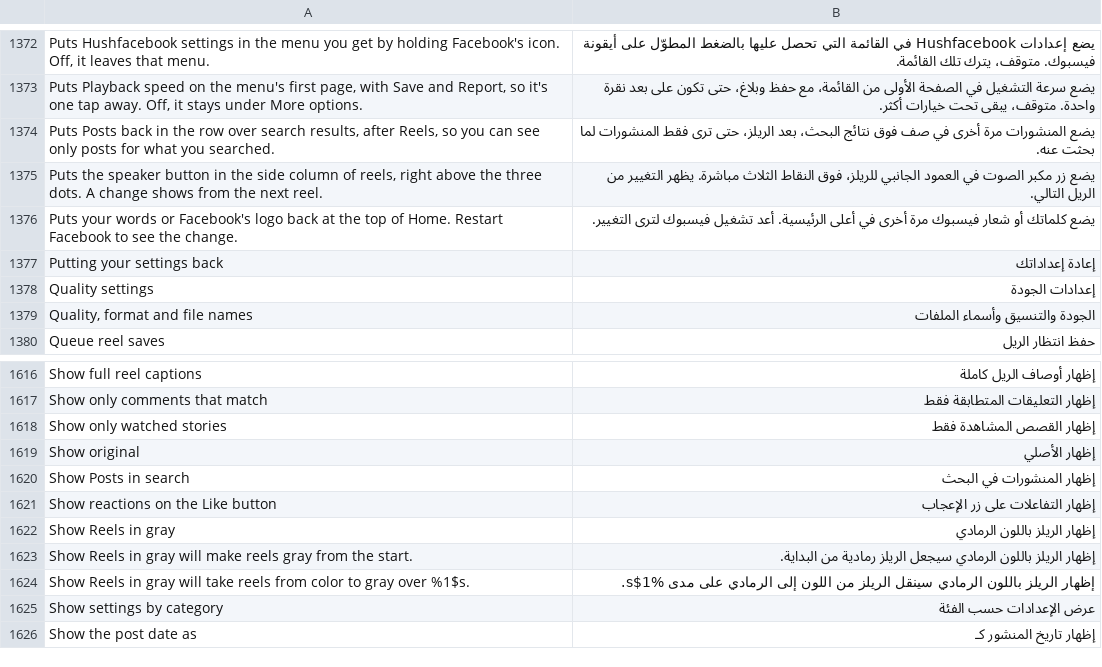
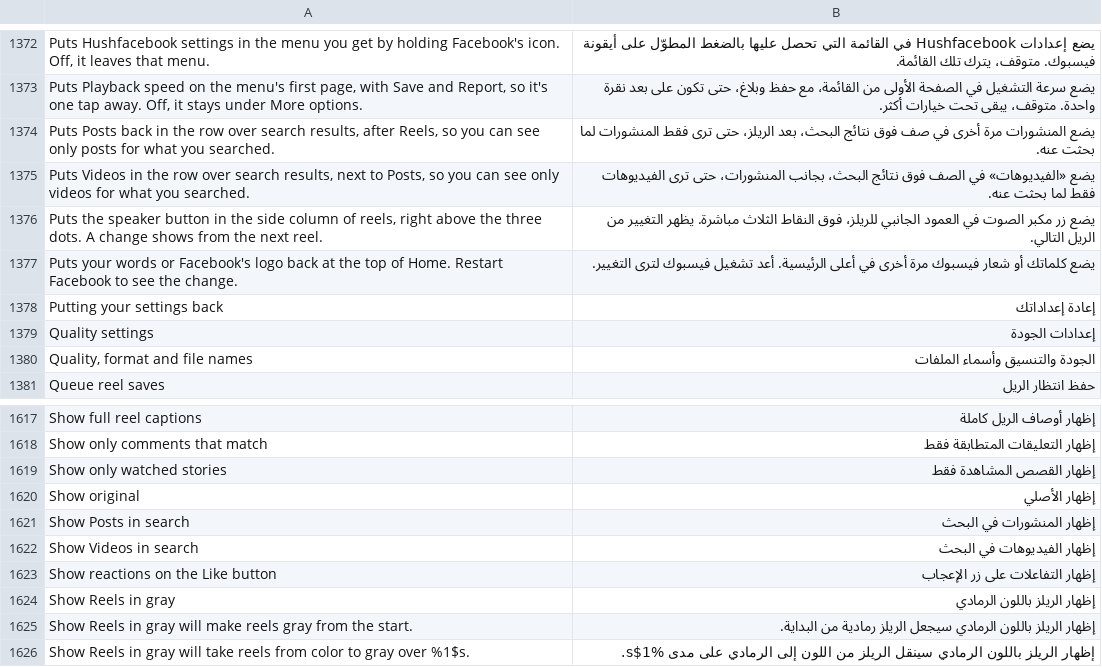
Before and after one commit to SysAdminDoc/HushFacebook, a TSV file: extensions/shared/library/src/main/l10n/ar.tsv, drawn as a sheet; only a part is shown, gaps mark what is left out; the shorter side is filled out with more unchanged rows.

```diff
--- a/extensions/shared/library/src/main/l10n/ar.tsv
+++ b/extensions/shared/library/src/main/l10n/ar.tsv
@@ -1374,2 +1374,3 @@ Puts Playback speed on the menu's first page, with Save and Report, so it's one
 Puts Posts back in the row over search results, after Reels, so you can see only posts for what you searched.	يضع المنشورات مرة أخرى في صف فوق نتائج البحث، بعد الريلز، حتى ترى فقط المنشورات لما بحثت عنه.
+Puts Videos in the row over search results, next to Posts, so you can see only videos for what you searched.	يضع «الفيديوهات» في الصف فوق نتائج البحث، بجانب المنشورات، حتى ترى الفيديوهات فقط لما بحثت عنه.
 Puts the speaker button in the side column of reels, right above the three dots. A change shows from the next reel.	يضع زر مكبر الصوت في العمود الجانبي للريلز، فوق النقاط الثلاث مباشرة. يظهر التغيير من الريل التالي.
@@ -1620,2 +1621,3 @@ Show original	إظهار الأصلي
 Show Posts in search	إظهار المنشورات في البحث
+Show Videos in search	إظهار الفيديوهات في البحث
 Show reactions on the Like button	إظهار التفاعلات على زر الإعجاب
```
Also changed, not shown: extensions/shared/library/src/main/l10n/pt-rBR.tsv, extensions/shared/library/src/main/l10n/ru.tsv, 35 other files.
